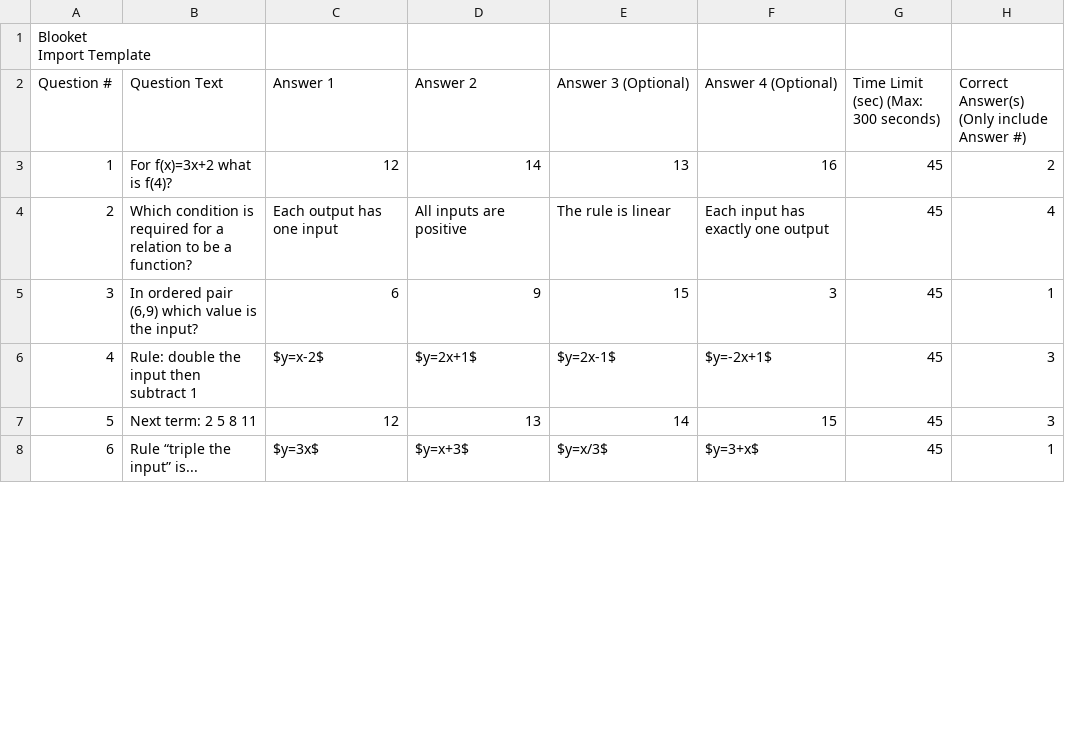
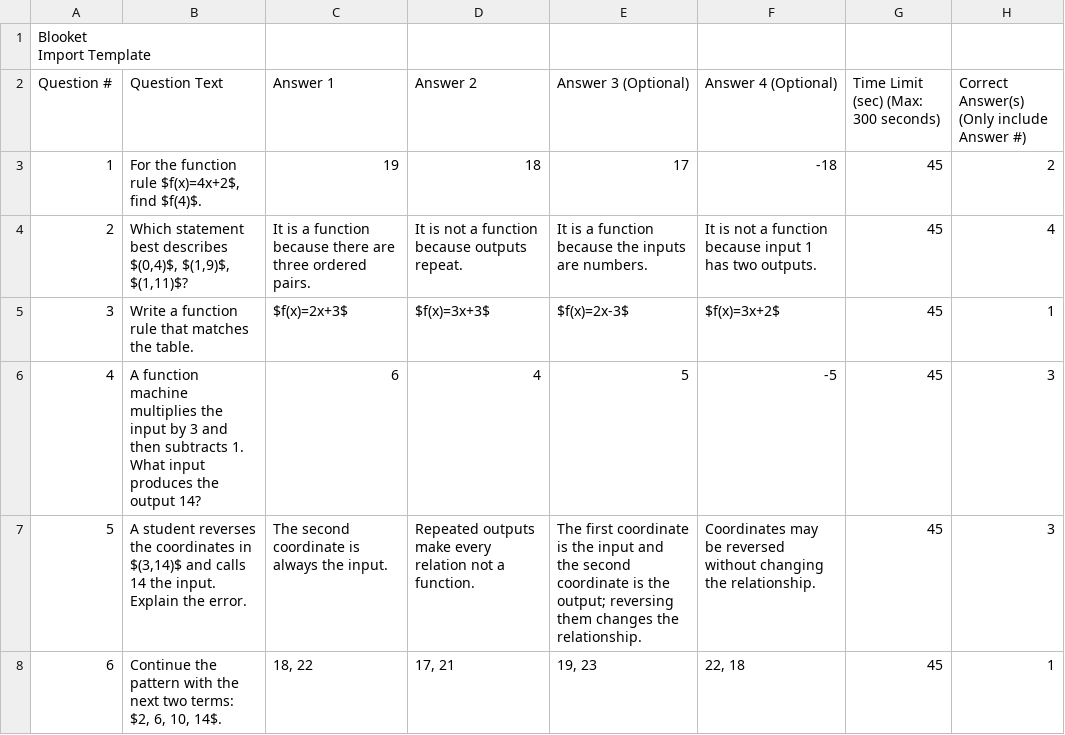
Before and after one commit to tnezki/algebra, a CSV file: banks/unit1/exports/blooket_1_2_practice_3.csv, drawn as a sheet; only a part is shown; the diff covers the shown part only.

```diff
--- a/banks/unit1/exports/blooket_1_2_practice_3.csv
+++ b/banks/unit1/exports/blooket_1_2_practice_3.csv
@@ -3,7 +3,7 @@ Import Template",,,,,,,
 Question #,Question Text,Answer 1,Answer 2,Answer 3 (Optional),Answer 4 (Optional),Time Limit (sec) (Max: 300 seconds),Correct Answer(s) (Only include Answer #)
-1,For f(x)=3x+2 what is f(4)?,12,14,13,16,45,2
-2,Which condition is required for a relation to be a function?,Each output has one input,All inputs are positive,The rule is linear,Each input has exactly one output,45,4
-3,"In ordered pair (6,9) which value is the input?",6,9,15,3,45,1
-4,Rule: double the input then subtract 1,$y=x-2$,$y=2x+1$,$y=2x-1$,$y=-2x+1$,45,3
-5,Next term: 2 5 8 11,12,13,14,15,45,3
-6,Rule “triple the input” is...,$y=3x$,$y=x+3$,$y=x/3$,$y=3+x$,45,1
+1,"For the function rule $f(x)=4x+2$, find $f(4)$.",19,18,17,-18,45,2
+2,"Which statement best describes $(0,4)$, $(1,9)$, $(1,11)$?",It is a function because there are three ordered pairs.,It is not a function because outputs repeat.,It is a function because the inputs are numbers.,It is not a function because input 1 has two outputs.,45,4
+3,Write a function rule that matches the table.,$f(x)=2x+3$,$f(x)=3x+3$,$f(x)=2x-3$,$f(x)=3x+2$,45,1
+4,A function machine multiplies the input by 3 and then subtracts 1. What input produces the output 14?,6,4,5,-5,45,3
+5,"A student reverses the coordinates in $(3,14)$ and calls 14 the input. Explain the error.",The second coordinate is always the input.,Repeated outputs make every relation not a function.,The first coordinate is the input and the second coordinate is the output; reversing them changes the relationship.,Coordinates may be reversed without changing the relationship.,45,3
+6,"Continue the pattern with the next two terms: $2, 6, 10, 14$.","18, 22","17, 21","19, 23","22, 18",45,1
```
Also changed, not shown: 78 edited cells elsewhere in this file, banks/unit1/exports/blooket_1_1_practice_3.csv, banks/unit1/exports/blooket_1_3_practice_3.csv, 25 other files.
